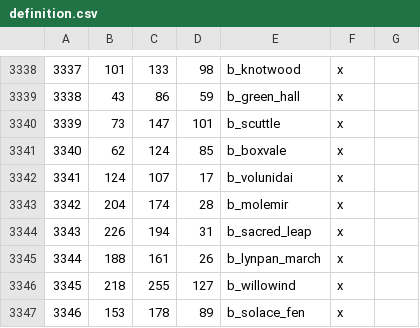
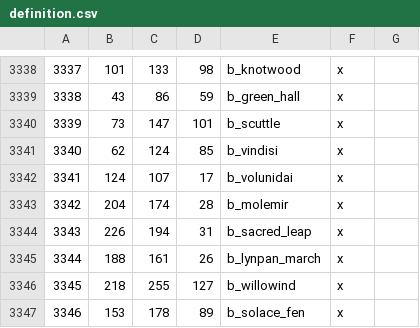
Before and after one commit to Vertimnus/elder-kings-ck3, a CSV file: map_data/definition.csv, drawn as a sheet; only a part is shown, gaps mark what is left out.

```diff
--- a/map_data/definition.csv
+++ b/map_data/definition.csv
@@ -3340,3 +3340,3 @@
 3339;73;147;101;b_scuttle;x;
-3340;62;124;85;b_boxvale;x;
+3340;62;124;85;b_vindisi;x;
 3341;124;107;17;b_volunidai;x;
```
Also changed, not shown: 3 other files.
